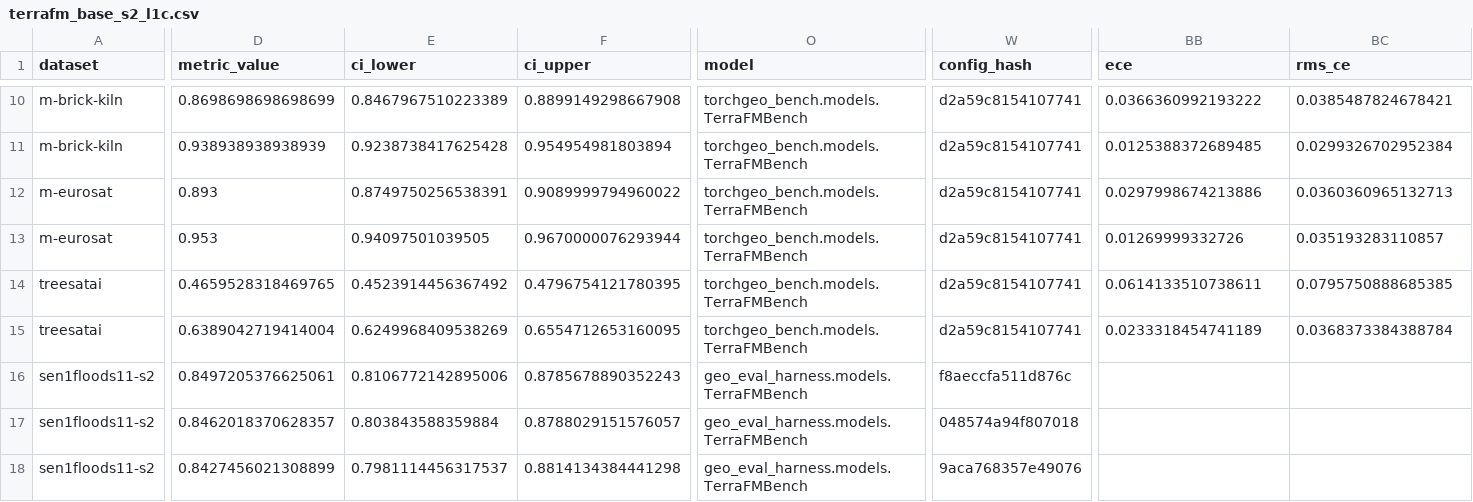
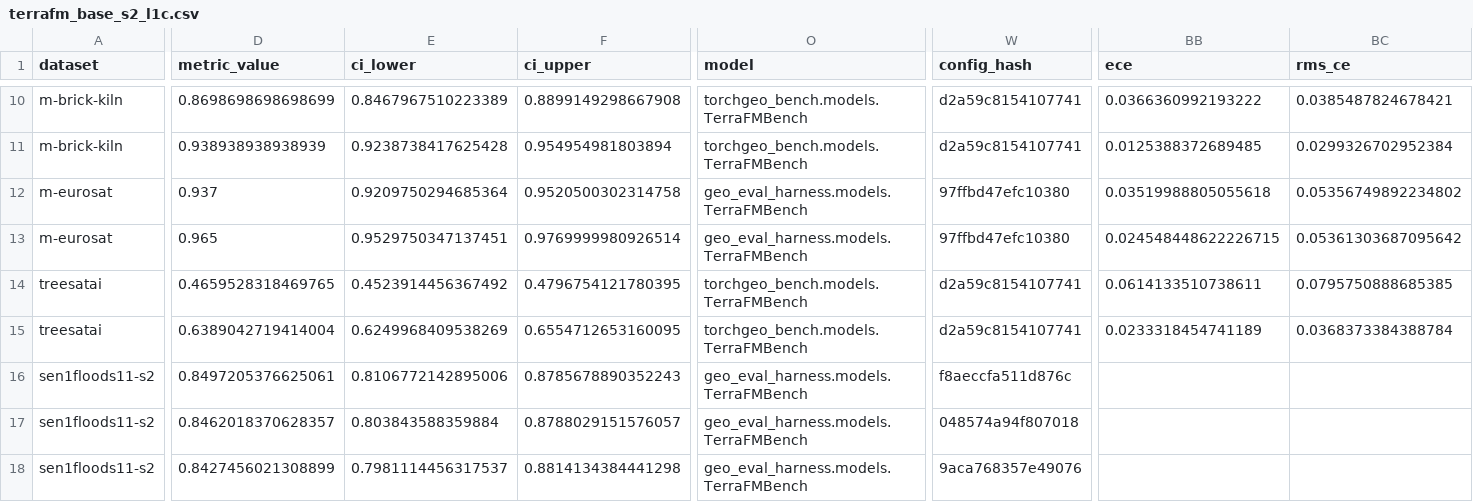
Before and after one commit to torchgeo/geo-eval-harness, a CSV file: results/models/terrafm_base_s2_l1c.csv, drawn as a sheet; only a part is shown, gaps mark what is left out; the diff covers the shown part only; the diff names each change by its address in the sheet, - before the commit and + after, or states it on an @@ line.

```diff
--- a/results/models/terrafm_base_s2_l1c.csv
+++ b/results/models/terrafm_base_s2_l1c.csv
-D12 (metric_value): 0.893
+D12 (metric_value): 0.937
-E12 (ci_lower): 0.8749750256538391
+E12 (ci_lower): 0.9209750294685364
-F12 (ci_upper): 0.9089999794960022
+F12 (ci_upper): 0.9520500302314758
-O12:O13 (model): torchgeo_bench.models.TerraFMBench
+O12:O13 (model): geo_eval_harness.models.TerraFMBench
-W12:W13 (config_hash): d2a59c8154107741
+W12:W13 (config_hash): 97ffbd47efc10380
-BB12 (ece): 0.0297998674213886
+BB12 (ece): 0.03519988805055618
-BC12 (rms_ce): 0.0360360965132713
+BC12 (rms_ce): 0.05356749892234802
-D13 (metric_value): 0.953
+D13 (metric_value): 0.965
-E13 (ci_lower): 0.94097501039505
+E13 (ci_lower): 0.9529750347137451
-F13 (ci_upper): 0.9670000076293944
+F13 (ci_upper): 0.9769999980926514
-BB13 (ece): 0.01269999332726
+BB13 (ece): 0.024548448622226715
-BC13 (rms_ce): 0.035193283110857
+BC13 (rms_ce): 0.05361303687095642
```
Also changed, not shown: 3 edited cells elsewhere in this file, results/models/convnext_large.csv, results/models/mobilenetv3_large_100.csv, 50 other files.
